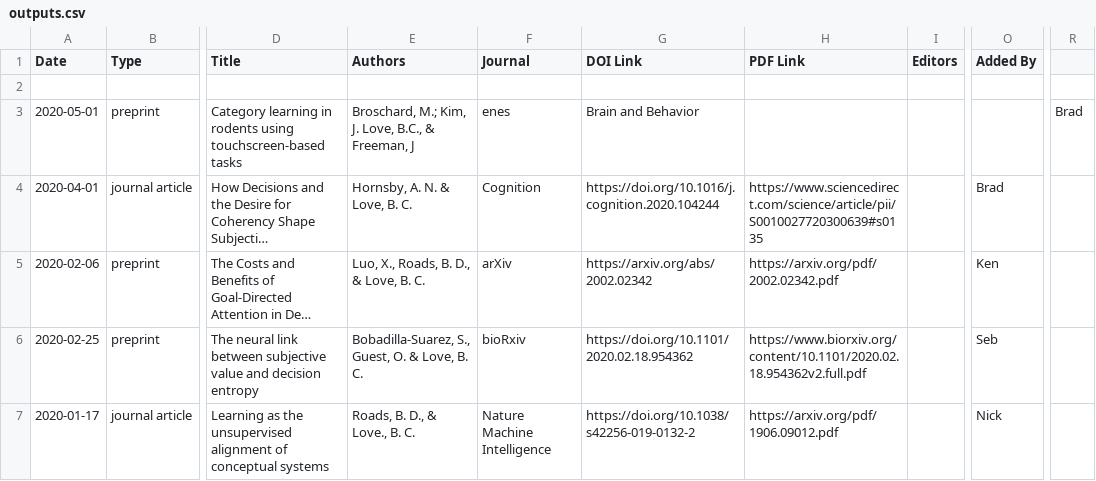
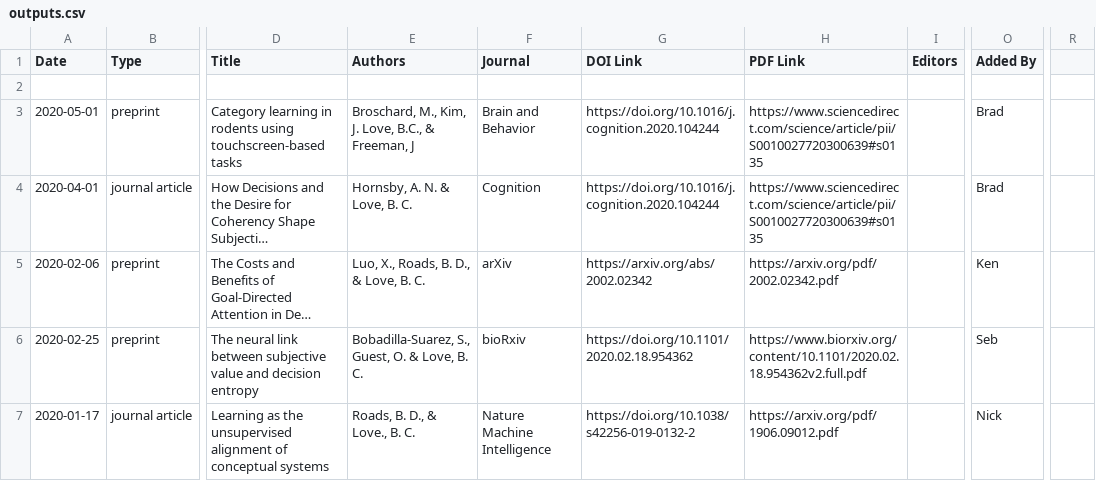
Before and after one commit to lovebc/lovebc.github.io, a CSV file: _data/outputs.csv, drawn as a sheet; only a part is shown, gaps mark what is left out; long unchanged cells end in …; the diff names each change by its address in the sheet, - before the commit and + after, or states it on an @@ line.

Commit message:
Update outputs.csv

```diff
--- a/_data/outputs.csv
+++ b/_data/outputs.csv
-E3 (Authors): Broschard, M.; Kim, J.…
+E3 (Authors): Broschard, M., Kim, J.…
-F3 (Journal): enes
+F3 (Journal): Brain and Behavior
-G3 (DOI Link): Brain and Behavior
+G3 (DOI Link): https://doi.org/10.1016/j.cognition.2020.104244
-H3 (PDF Link): (empty)
+H3 (PDF Link): https://www.sciencedirect.com/science/article/pii/S0010027720300639#s0135
-O3 (Added By): (empty)
+O3 (Added By): Brad
-R3: Brad
+R3: (empty)
```
